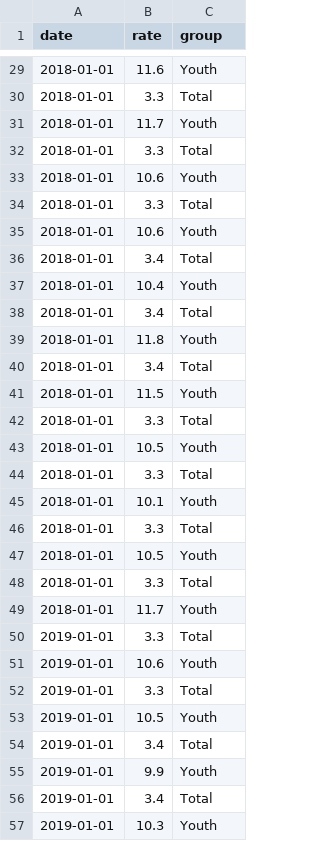
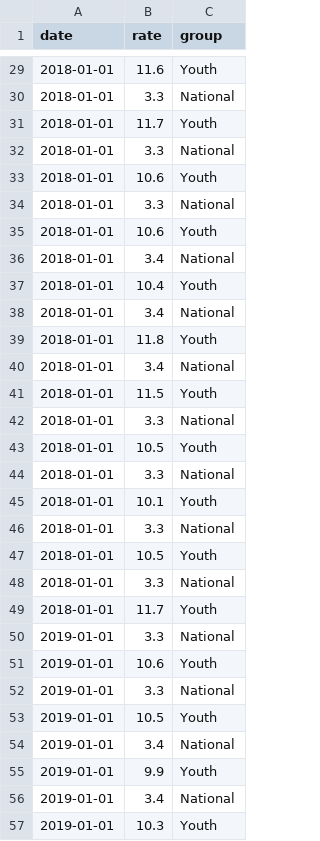
Before and after one commit to peishuen/3179, a CSV file: Homework_Week_10/national_youth_unemployment.csv, drawn as a sheet; only a part is shown, gaps mark what is left out; the diff covers the shown part only.

```diff
--- a/Homework_Week_10/national_youth_unemployment.csv
+++ b/Homework_Week_10/national_youth_unemployment.csv
@@ -29,29 +29,29 @@ date,rate,group
 2018-01-01,11.6,Youth
-2018-01-01,3.3,Total
+2018-01-01,3.3,National
 2018-01-01,11.7,Youth
-2018-01-01,3.3,Total
+2018-01-01,3.3,National
 2018-01-01,10.6,Youth
-2018-01-01,3.3,Total
+2018-01-01,3.3,National
 2018-01-01,10.6,Youth
-2018-01-01,3.4,Total
+2018-01-01,3.4,National
 2018-01-01,10.4,Youth
-2018-01-01,3.4,Total
+2018-01-01,3.4,National
 2018-01-01,11.8,Youth
-2018-01-01,3.4,Total
+2018-01-01,3.4,National
 2018-01-01,11.5,Youth
-2018-01-01,3.3,Total
+2018-01-01,3.3,National
 2018-01-01,10.5,Youth
-2018-01-01,3.3,Total
+2018-01-01,3.3,National
 2018-01-01,10.1,Youth
-2018-01-01,3.3,Total
+2018-01-01,3.3,National
 2018-01-01,10.5,Youth
-2018-01-01,3.3,Total
+2018-01-01,3.3,National
 2018-01-01,11.7,Youth
-2019-01-01,3.3,Total
+2019-01-01,3.3,National
 2019-01-01,10.6,Youth
-2019-01-01,3.3,Total
+2019-01-01,3.3,National
 2019-01-01,10.5,Youth
-2019-01-01,3.4,Total
+2019-01-01,3.4,National
 2019-01-01,9.9,Youth
-2019-01-01,3.4,Total
+2019-01-01,3.4,National
 2019-01-01,10.3,Youth
```
Also changed, not shown: 82 edited cells elsewhere in this file.
